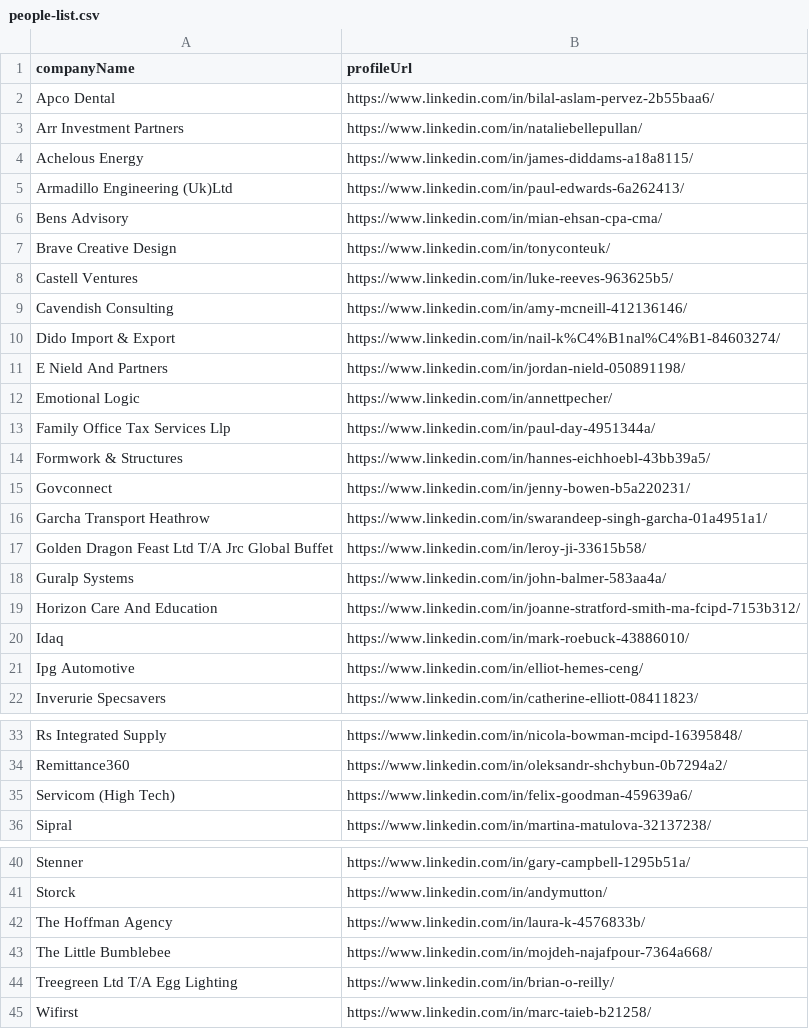
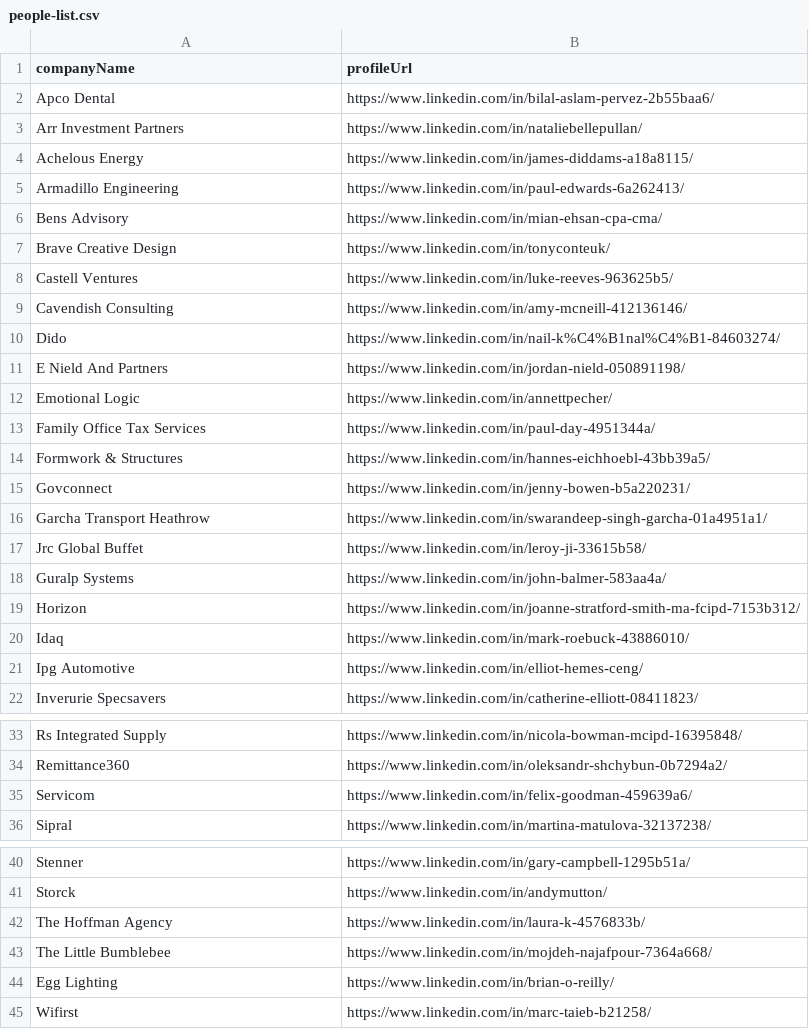
Before and after one commit to imminova/public-access-data, a CSV file: people-list.csv, drawn as a sheet; only a part is shown, gaps mark what is left out.

Commit message:
Update people-list.csv

```diff
--- a/people-list.csv
+++ b/people-list.csv
@@ -4,3 +4,3 @@ Arr Investment Partners,https://www.linkedin.com/in/nataliebellepullan/
 Achelous Energy,https://www.linkedin.com/in/james-diddams-a18a8115/
-Armadillo Engineering (Uk)Ltd,https://www.linkedin.com/in/paul-edwards-6a262413/
+Armadillo Engineering,https://www.linkedin.com/in/paul-edwards-6a262413/
 Bens Advisory,https://www.linkedin.com/in/mian-ehsan-cpa-cma/
@@ -9,6 +9,6 @@ Castell Ventures,https://www.linkedin.com/in/luke-reeves-963625b5/
 Cavendish Consulting,https://www.linkedin.com/in/amy-mcneill-412136146/
-Dido Import & Export,https://www.linkedin.com/in/nail-k%C4%B1nal%C4%B1-84603274/
+Dido,https://www.linkedin.com/in/nail-k%C4%B1nal%C4%B1-84603274/
 E Nield And Partners,https://www.linkedin.com/in/jordan-nield-050891198/
 Emotional Logic,https://www.linkedin.com/in/annettpecher/
-Family Office Tax Services Llp,https://www.linkedin.com/in/paul-day-4951344a/
+Family Office Tax Services,https://www.linkedin.com/in/paul-day-4951344a/
 Formwork & Structures,https://www.linkedin.com/in/hannes-eichhoebl-43bb39a5/
@@ -16,5 +16,5 @@ Govconnect,https://www.linkedin.com/in/jenny-bowen-b5a220231/
 Garcha Transport Heathrow,https://www.linkedin.com/in/swarandeep-singh-garcha-01a4951a1/
-Golden Dragon Feast Ltd T/A Jrc Global Buffet,https://www.linkedin.com/in/leroy-ji-33615b58/
+Jrc Global Buffet,https://www.linkedin.com/in/leroy-ji-33615b58/
 Guralp Systems,https://www.linkedin.com/in/john-balmer-583aa4a/
-Horizon Care And Education,https://www.linkedin.com/in/joanne-stratford-smith-ma-fcipd-7153b312/
+Horizon,https://www.linkedin.com/in/joanne-stratford-smith-ma-fcipd-7153b312/
 Idaq,https://www.linkedin.com/in/mark-roebuck-43886010/
@@ -34,3 +34,3 @@ Rs  Integrated Supply,https://www.linkedin.com/in/nicola-bowman-mcipd-16395848/
 Remittance360,https://www.linkedin.com/in/oleksandr-shchybun-0b7294a2/
-Servicom (High Tech),https://www.linkedin.com/in/felix-goodman-459639a6/
+Servicom,https://www.linkedin.com/in/felix-goodman-459639a6/
 Sipral,https://www.linkedin.com/in/martina-matulova-32137238/
@@ -43,3 +43,3 @@ The Hoffman Agency,https://www.linkedin.com/in/laura-k-4576833b/
 The Little Bumblebee,https://www.linkedin.com/in/mojdeh-najafpour-7364a668/
-Treegreen Ltd T/A Egg Lighting,https://www.linkedin.com/in/brian-o-reilly/
+Egg Lighting,https://www.linkedin.com/in/brian-o-reilly/
 Wifirst,https://www.linkedin.com/in/marc-taieb-b21258/
```
